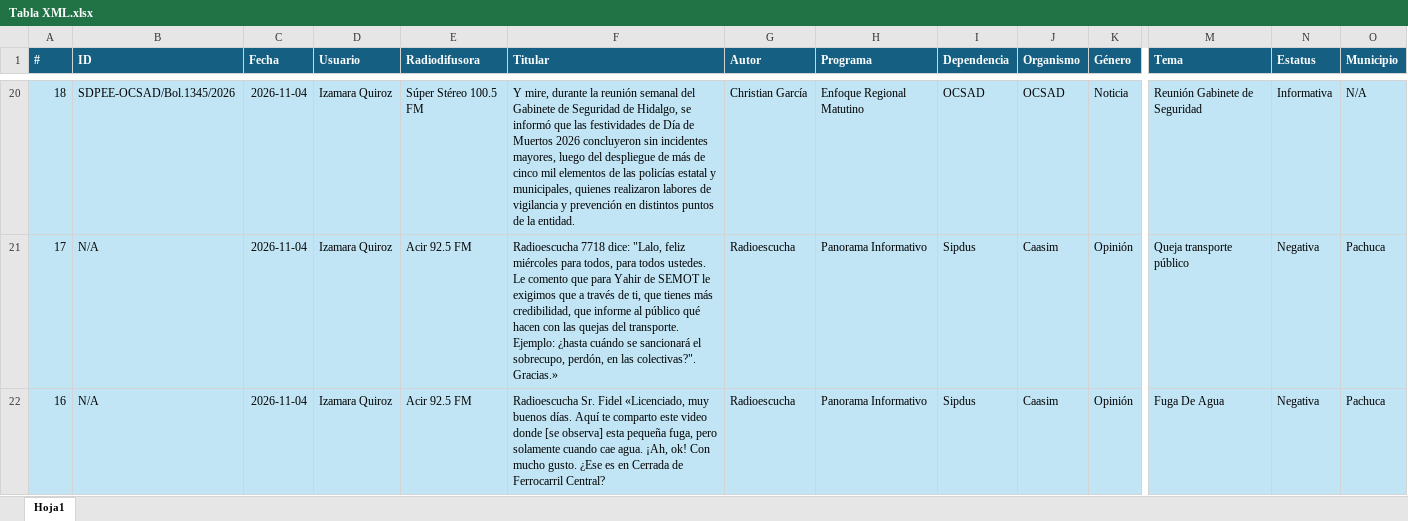
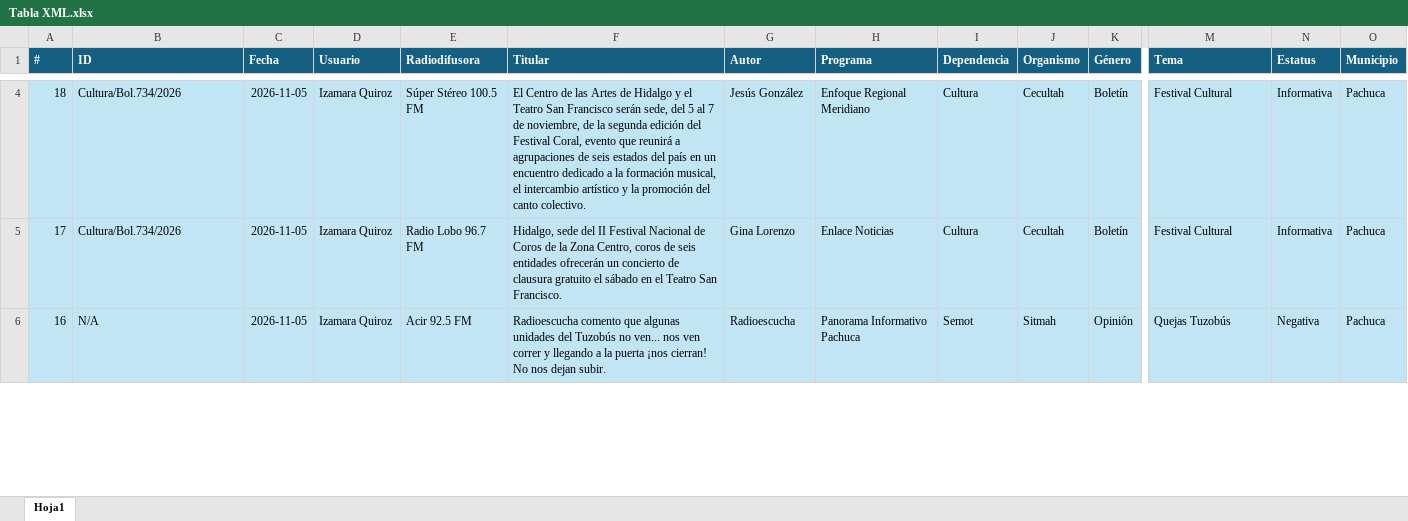
Before and after one commit to thelonious9/ReporteRadio, an Excel workbook: Tabla XML.xlsx, sheet Hoja1, drawn as a sheet; only a part is shown, gaps mark what is left out; values as stored, in another font and other column widths than the file's, no borders; table styles not drawn; addresses are those after the commit; the diff covers the shown part only; the diff names each change by its address in the sheet, - before the commit and + after, or states it on an @@ line.

```diff
--- a/Tabla XML.xlsx (sheet Hoja1)
+++ b/Tabla XML.xlsx (sheet Hoja1)
-B4 (ID): SDPEE-OCSAD/Bol.1345/2026
+B4 (ID): Cultura/Bol.734/2026
-C4:C6 (Fecha): 2026-11-04
+C4:C6 (Fecha): 2026-11-05
-F4 (Titular): Y mire, durante la reunión semanal del Gabinete de Seguridad de Hidalgo, se informó que las festividades de Día de Muertos 2026 concluyeron sin incidentes mayores, luego del despliegue de más de cinco mil elementos de las policías estatal y municipales, quienes realizaron labores de vigilancia y prevención en distintos puntos de la entidad.
+F4 (Titular): El Centro de las Artes de Hidalgo y el Teatro San Francisco serán sede, del 5 al 7 de noviembre, de la segunda edición del Festival Coral, evento que reunirá a agrupaciones de seis estados del país en un encuentro dedicado a la formación musical, el intercambio artístico y la promoción del canto colectivo.
-G4 (Autor): Christian García
+G4 (Autor): Jesús González
-H4 (Programa): Enfoque Regional Matutino
+H4 (Programa): Enfoque Regional Meridiano
-I4 (Dependencia): OCSAD
+I4 (Dependencia): Cultura
-J4 (Organismo): OCSAD
+J4 (Organismo): Cecultah
-K4 (Género): Noticia
+K4 (Género): Boletín
-M4 (Tema): Reunión Gabinete de Seguridad
+M4 (Tema): Festival Cultural
-O4 (Municipio): N/A
+O4 (Municipio): Pachuca
-B5 (ID): N/A
+B5 (ID): Cultura/Bol.734/2026
-E5 (Radiodifusora): Acir 92.5 FM
+E5 (Radiodifusora): Radio Lobo 96.7 FM
-F5 (Titular): Radioescucha 7718 dice: "Lalo, feliz miércoles para todos, para todos ustedes. Le comento que para Yahir de SEMOT le exigimos que a través de ti, que tienes más credibilidad, que informe al público qué hacen con las quejas del transporte. Ejemplo: ¿hasta cuándo se sancionará el sobrecupo, perdón, en las colectivas?". Gracias.»
+F5 (Titular): Hidalgo, sede del II Festival Nacional de Coros de la Zona Centro, coros de seis entidades ofrecerán un concierto de clausura gratuito el sábado en el Teatro San Francisco.
-G5 (Autor): Radioescucha
+G5 (Autor): Gina Lorenzo
-H5 (Programa): Panorama Informativo
+H5 (Programa): Enlace Noticias
-I5 (Dependencia): Sipdus
+I5 (Dependencia): Cultura
-J5 (Organismo): Caasim
+J5 (Organismo): Cecultah
-K5 (Género): Opinión
+K5 (Género): Boletín
-M5 (Tema): Queja transporte público
+M5 (Tema): Festival Cultural
-N5 (Estatus): Negativa
+N5 (Estatus): Informativa
-F6 (Titular): Radioescucha Sr. Fidel «Licenciado, muy buenos días. Aquí te comparto este video donde [se observa] esta pequeña fuga, pero solamente cuando cae agua. ¡Ah, ok! Con mucho gusto. ¿Ese es en Cerrada de Ferrocarril Central?
+F6 (Titular): Radioescucha comento que algunas unidades del Tuzobús no ven... nos ven correr y llegando a la puerta ¡nos cierran! No nos dejan subir.
-H6 (Programa): Panorama Informativo
+H6 (Programa): Panorama Informativo Pachuca
-I6 (Dependencia): Sipdus
+I6 (Dependencia): Semot
-J6 (Organismo): Caasim
+J6 (Organismo): Sitmah
-M6 (Tema): Fuga De Agua
+M6 (Tema): Quejas Tuzobús
```
Also changed, not shown: 53 added rows, 18 removed rows and 41 edited cells elsewhere in this sheet, Convertidor de notas.xlsx, Reporte_Radio - copia.xlsx, 2 other files.
